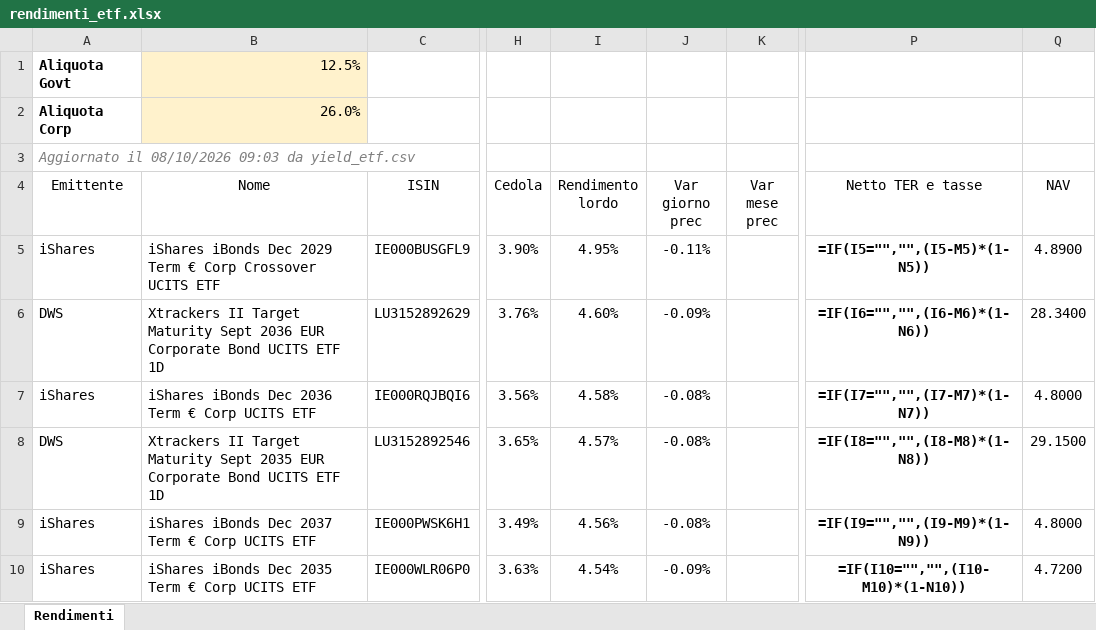
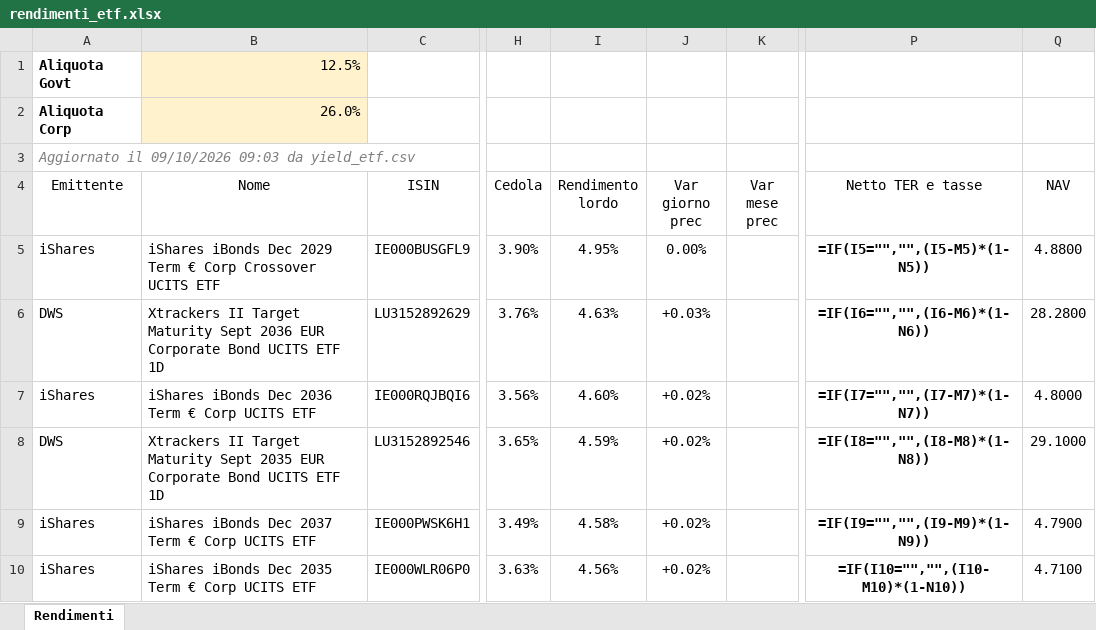
Before and after one commit to FedeGambe/Target_Maturity_ETF_Planner, an Excel workbook: data/rendimenti_etf.xlsx, sheet Rendimenti, drawn as a sheet; only a part is shown, gaps mark what is left out; values as stored, in another font and other column widths than the file's, no borders; formulas without a stored value are shown as written; conditional formats and table styles not drawn; the diff covers the shown part only; the diff names each change by its address in the sheet, - before the commit and + after, or states it on an @@ line.

Commit message:
Aggiorna yield_etf 09/10/2026

```diff
--- a/data/rendimenti_etf.xlsx (sheet Rendimenti)
+++ b/data/rendimenti_etf.xlsx (sheet Rendimenti)
-A3 (Emittente): Aggiornato il 08/10/2026 09:03 da…
+A3 (Emittente): Aggiornato il 09/10/2026 09:03 da…
-J5 (Var giorno prec): -0.11%
+J5 (Var giorno prec): 0.00%
-Q5 (NAV): 4.8900
+Q5 (NAV): 4.8800
-I6 (Rendimento lordo): 4.60%
+I6 (Rendimento lordo): 4.63%
-J6 (Var giorno prec): -0.09%
+J6 (Var giorno prec): +0.03%
-Q6 (NAV): 28.3400
+Q6 (NAV): 28.2800
-I7 (Rendimento lordo): 4.58%
+I7 (Rendimento lordo): 4.60%
-J7:J9 (Var giorno prec): -0.08%
+J7:J9 (Var giorno prec): +0.02%
-I8 (Rendimento lordo): 4.57%
+I8 (Rendimento lordo): 4.59%
-Q8 (NAV): 29.1500
+Q8 (NAV): 29.1000
-I9 (Rendimento lordo): 4.56%
+I9 (Rendimento lordo): 4.58%
-Q9 (NAV): 4.8000
+Q9 (NAV): 4.7900
-I10 (Rendimento lordo): 4.54%
+I10 (Rendimento lordo): 4.56%
-J10 (Var giorno prec): -0.09%
+J10 (Var giorno prec): +0.02%
-Q10 (NAV): 4.7200
+Q10 (NAV): 4.7100
```
Also changed, not shown: 13 added rows, 13 removed rows and 168 edited cells elsewhere in this sheet, 2 other files.
